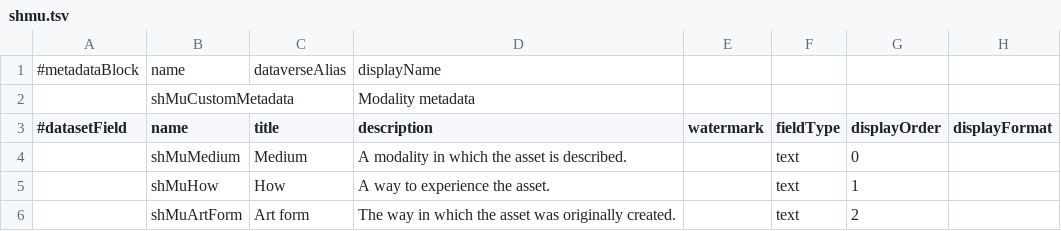
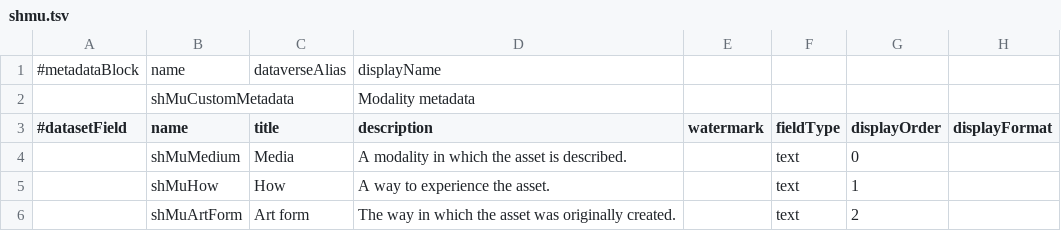
Before and after one commit to MuseIT-project/custom-metadata, a TSV file: shmu.tsv, drawn as a sheet; only a part is shown; the diff names each change by its address in the sheet, - before the commit and + after, or states it on an @@ line.

Commit message:
Update shmu.tsv
Renaming field.

```diff
--- a/shmu.tsv
+++ b/shmu.tsv
-C4 (title): Medium
+C4 (title): Media
```
